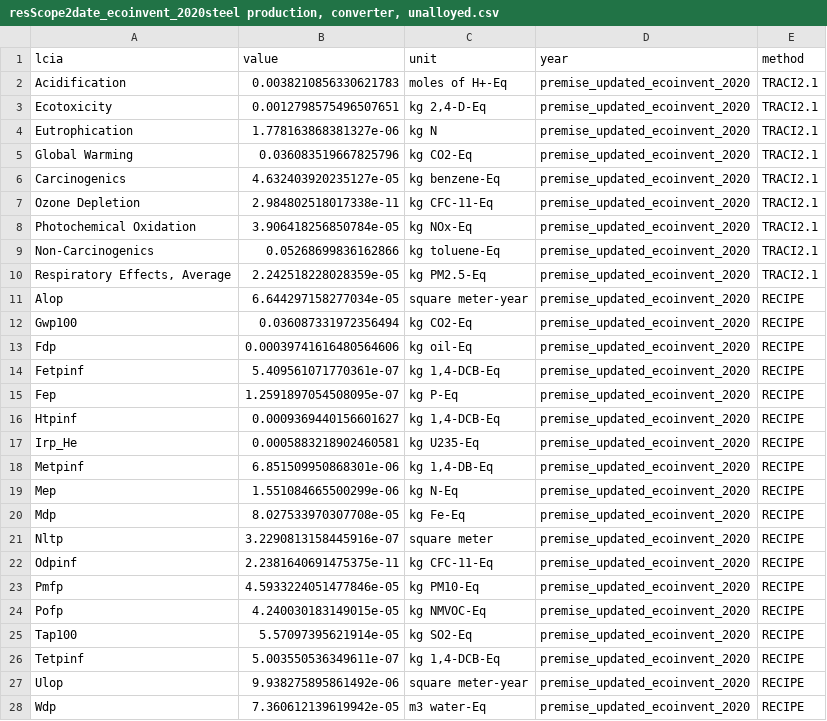
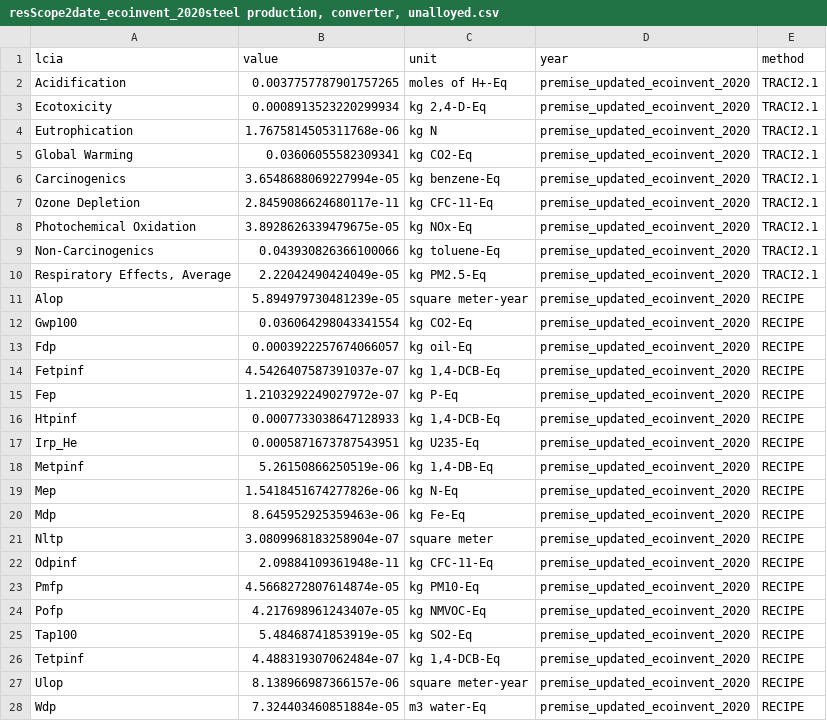
Before and after one commit to NREL/LiAISON, a CSV file: LiAISON-Scope123/data/output/resScope2date_ecoinvent_2020steel production, converter, unalloyed.csv, drawn as a sheet.

```diff
--- a/LiAISON-Scope123/data/output/resScope2date_ecoinvent_2020steel production, converter, unalloyed.csv
+++ b/LiAISON-Scope123/data/output/resScope2date_ecoinvent_2020steel production, converter, unalloyed.csv
@@ -1,28 +1,28 @@
 lcia,value,unit,year,method
-Acidification,0.0038210856330621783,moles of H+-Eq,premise_updated_ecoinvent_2020,TRACI2.1
-Ecotoxicity,0.0012798575496507651,"kg 2,4-D-Eq",premise_updated_ecoinvent_2020,TRACI2.1
-Eutrophication,1.778163868381327e-06,kg N,premise_updated_ecoinvent_2020,TRACI2.1
-Global Warming,0.036083519667825796,kg CO2-Eq,premise_updated_ecoinvent_2020,TRACI2.1
-Carcinogenics,4.632403920235127e-05,kg benzene-Eq,premise_updated_ecoinvent_2020,TRACI2.1
-Ozone Depletion,2.984802518017338e-11,kg CFC-11-Eq,premise_updated_ecoinvent_2020,TRACI2.1
-Photochemical Oxidation,3.906418256850784e-05,kg NOx-Eq,premise_updated_ecoinvent_2020,TRACI2.1
-Non-Carcinogenics,0.05268699836162866,kg toluene-Eq,premise_updated_ecoinvent_2020,TRACI2.1
-"Respiratory Effects, Average",2.242518228028359e-05,kg PM2.5-Eq,premise_updated_ecoinvent_2020,TRACI2.1
-Alop,6.644297158277034e-05,square meter-year,premise_updated_ecoinvent_2020,RECIPE
-Gwp100,0.036087331972356494,kg CO2-Eq,premise_updated_ecoinvent_2020,RECIPE
-Fdp,0.00039741616480564606,kg oil-Eq,premise_updated_ecoinvent_2020,RECIPE
-Fetpinf,5.409561071770361e-07,"kg 1,4-DCB-Eq",premise_updated_ecoinvent_2020,RECIPE
-Fep,1.2591897054508095e-07,kg P-Eq,premise_updated_ecoinvent_2020,RECIPE
-Htpinf,0.0009369440156601627,"kg 1,4-DCB-Eq",premise_updated_ecoinvent_2020,RECIPE
-Irp_He,0.0005883218902460581,kg U235-Eq,premise_updated_ecoinvent_2020,RECIPE
-Metpinf,6.851509950868301e-06,"kg 1,4-DB-Eq",premise_updated_ecoinvent_2020,RECIPE
-Mep,1.551084665500299e-06,kg N-Eq,premise_updated_ecoinvent_2020,RECIPE
-Mdp,8.027533970307708e-05,kg Fe-Eq,premise_updated_ecoinvent_2020,RECIPE
-Nltp,3.2290813158445916e-07,square meter,premise_updated_ecoinvent_2020,RECIPE
-Odpinf,2.2381640691475375e-11,kg CFC-11-Eq,premise_updated_ecoinvent_2020,RECIPE
-Pmfp,4.5933224051477846e-05,kg PM10-Eq,premise_updated_ecoinvent_2020,RECIPE
-Pofp,4.240030183149015e-05,kg NMVOC-Eq,premise_updated_ecoinvent_2020,RECIPE
-Tap100,5.57097395621914e-05,kg SO2-Eq,premise_updated_ecoinvent_2020,RECIPE
-Tetpinf,5.003550536349611e-07,"kg 1,4-DCB-Eq",premise_updated_ecoinvent_2020,RECIPE
-Ulop,9.938275895861492e-06,square meter-year,premise_updated_ecoinvent_2020,RECIPE
-Wdp,7.360612139619942e-05,m3 water-Eq,premise_updated_ecoinvent_2020,RECIPE
+Acidification,0.0037757787901757265,moles of H+-Eq,premise_updated_ecoinvent_2020,TRACI2.1
+Ecotoxicity,0.0008913523220299934,"kg 2,4-D-Eq",premise_updated_ecoinvent_2020,TRACI2.1
+Eutrophication,1.7675814505311768e-06,kg N,premise_updated_ecoinvent_2020,TRACI2.1
+Global Warming,0.03606055582309341,kg CO2-Eq,premise_updated_ecoinvent_2020,TRACI2.1
+Carcinogenics,3.6548688069227994e-05,kg benzene-Eq,premise_updated_ecoinvent_2020,TRACI2.1
+Ozone Depletion,2.8459086624680117e-11,kg CFC-11-Eq,premise_updated_ecoinvent_2020,TRACI2.1
+Photochemical Oxidation,3.8928626339479675e-05,kg NOx-Eq,premise_updated_ecoinvent_2020,TRACI2.1
+Non-Carcinogenics,0.043930826366100066,kg toluene-Eq,premise_updated_ecoinvent_2020,TRACI2.1
+"Respiratory Effects, Average",2.22042490424049e-05,kg PM2.5-Eq,premise_updated_ecoinvent_2020,TRACI2.1
+Alop,5.894979730481239e-05,square meter-year,premise_updated_ecoinvent_2020,RECIPE
+Gwp100,0.036064298043341554,kg CO2-Eq,premise_updated_ecoinvent_2020,RECIPE
+Fdp,0.0003922257674066057,kg oil-Eq,premise_updated_ecoinvent_2020,RECIPE
+Fetpinf,4.5426407587391037e-07,"kg 1,4-DCB-Eq",premise_updated_ecoinvent_2020,RECIPE
+Fep,1.2103292249027972e-07,kg P-Eq,premise_updated_ecoinvent_2020,RECIPE
+Htpinf,0.0007733038647128933,"kg 1,4-DCB-Eq",premise_updated_ecoinvent_2020,RECIPE
+Irp_He,0.0005871673787543951,kg U235-Eq,premise_updated_ecoinvent_2020,RECIPE
+Metpinf,5.26150866250519e-06,"kg 1,4-DB-Eq",premise_updated_ecoinvent_2020,RECIPE
+Mep,1.5418451674277826e-06,kg N-Eq,premise_updated_ecoinvent_2020,RECIPE
+Mdp,8.645952925359463e-06,kg Fe-Eq,premise_updated_ecoinvent_2020,RECIPE
+Nltp,3.0809968183258904e-07,square meter,premise_updated_ecoinvent_2020,RECIPE
+Odpinf,2.09884109361948e-11,kg CFC-11-Eq,premise_updated_ecoinvent_2020,RECIPE
+Pmfp,4.5668272807614874e-05,kg PM10-Eq,premise_updated_ecoinvent_2020,RECIPE
+Pofp,4.217698961243407e-05,kg NMVOC-Eq,premise_updated_ecoinvent_2020,RECIPE
+Tap100,5.48468741853919e-05,kg SO2-Eq,premise_updated_ecoinvent_2020,RECIPE
+Tetpinf,4.488319307062484e-07,"kg 1,4-DCB-Eq",premise_updated_ecoinvent_2020,RECIPE
+Ulop,8.138966987366157e-06,square meter-year,premise_updated_ecoinvent_2020,RECIPE
+Wdp,7.324403460851884e-05,m3 water-Eq,premise_updated_ecoinvent_2020,RECIPE
```
Also changed, not shown: LiAISON-Scope123/data/output/resScope2date_ecoinvent_2020steel production, converter, unalloyed_characterized_inventory.csv, 4 other files.
